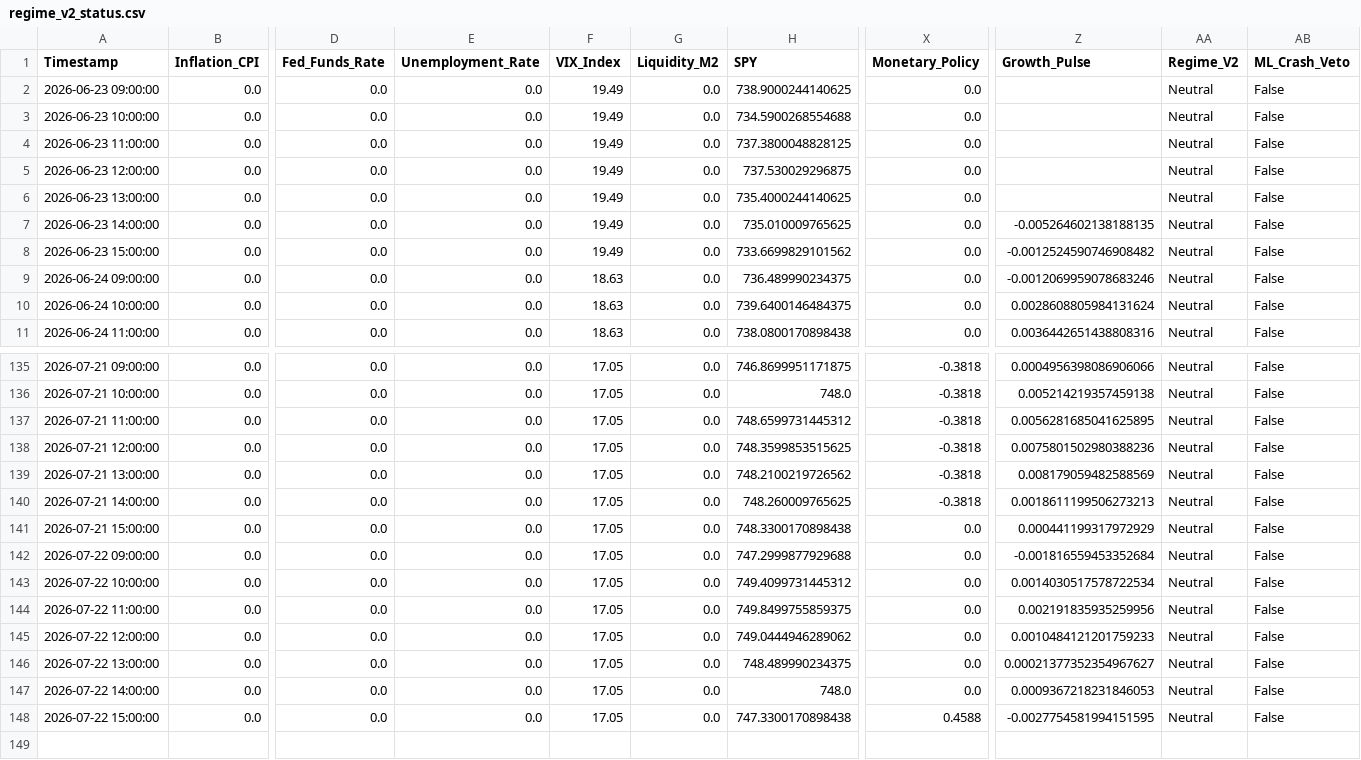
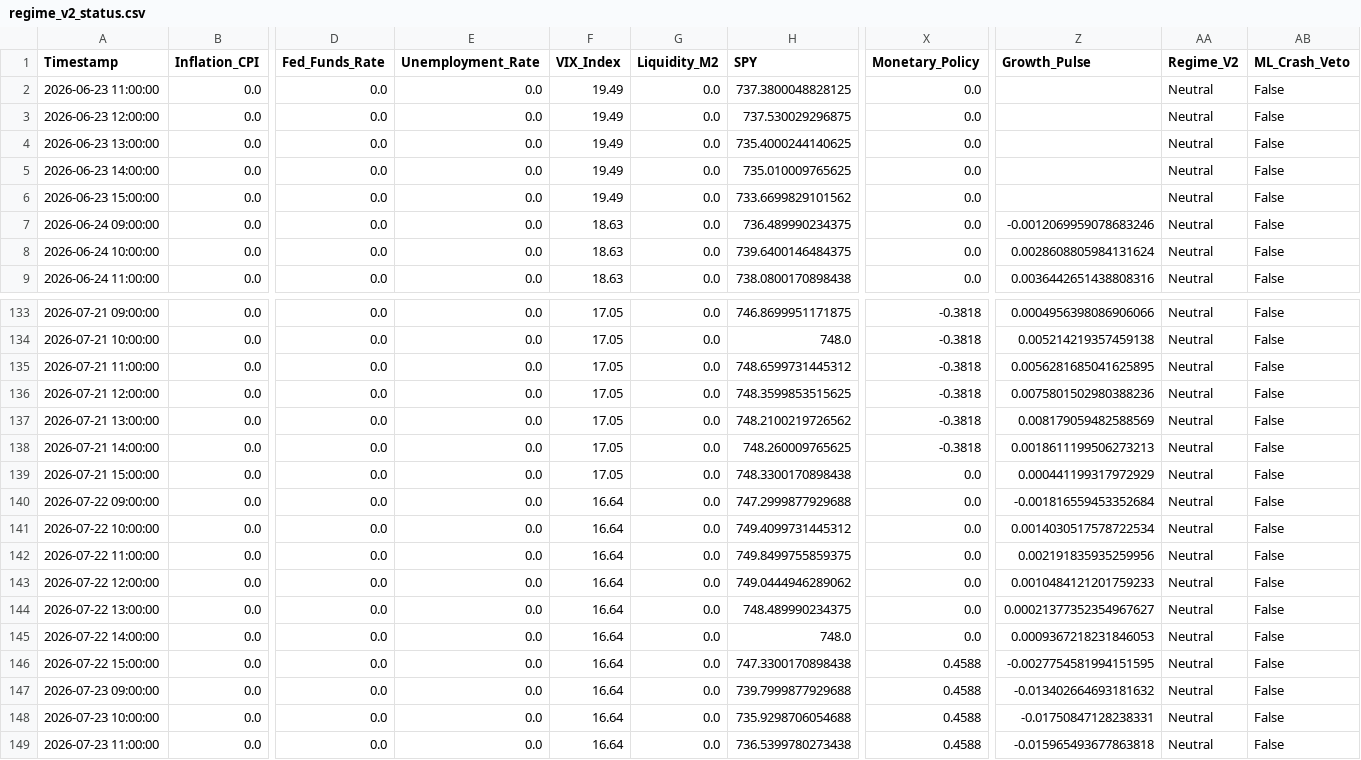
Before and after one commit to Abigail6on/MacroSentinel, a CSV file: data/processed/regime_v2_status.csv, drawn as a sheet; only a part is shown, gaps mark what is left out; removed rows and columns are numbered as before the commit, all else as after; rows hold the shown columns only; the diff names each change by its address in the sheet, - before the commit and + after, or states it on an @@ line.

```diff
--- a/data/processed/regime_v2_status.csv
+++ b/data/processed/regime_v2_status.csv
-row 2: 2026-06-23 09:00:00 | 0.0 | 0.0 | 0.0 | 19.49 | 0.0 | 738.9000244140625 | 0.0 |  | Neutral | False
-row 3: 2026-06-23 10:00:00 | 0.0 | 0.0 | 0.0 | 19.49 | 0.0 | 734.5900268554688 | 0.0 |  | Neutral | False
-Z5 (Growth_Pulse): -0.005264602138188135
+Z5 (Growth_Pulse): (empty)
-Z6 (Growth_Pulse): -0.0012524590746908482
+Z6 (Growth_Pulse): (empty)
-F140:F146 (VIX_Index): 17.05
+F140:F146 (VIX_Index): 16.64
+row 147: 2026-07-23 09:00:00 | 0.0 | 0.0 | 0.0 | 16.64 | 0.0 | 739.7999877929688 | 0.4588 | -0.013402664693181632 | Neutral | False
+row 148: 2026-07-23 10:00:00 | 0.0 | 0.0 | 0.0 | 16.64 | 0.0 | 735.9298706054688 | 0.4588 | -0.01750847128238331 | Neutral | False
+row 149: 2026-07-23 11:00:00 | 0.0 | 0.0 | 0.0 | 16.64 | 0.0 | 736.5399780273438 | 0.4588 | -0.015965493677863818 | Neutral | False
```
Also changed, not shown: data/processed/backtest_results.csv, data/processed/live_prices.csv, 7 other files.
